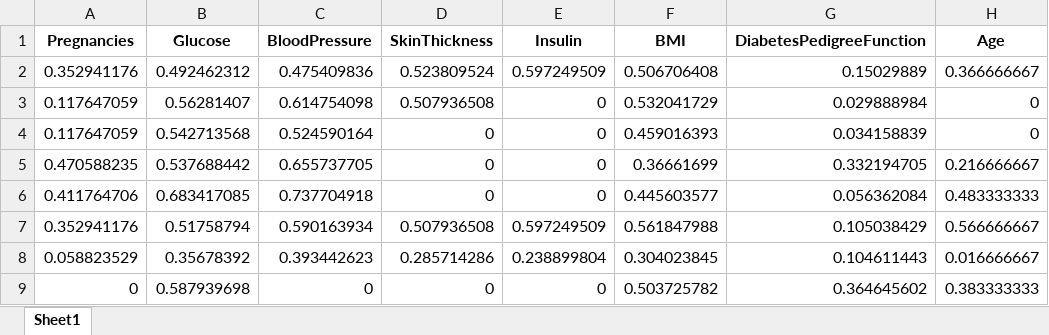
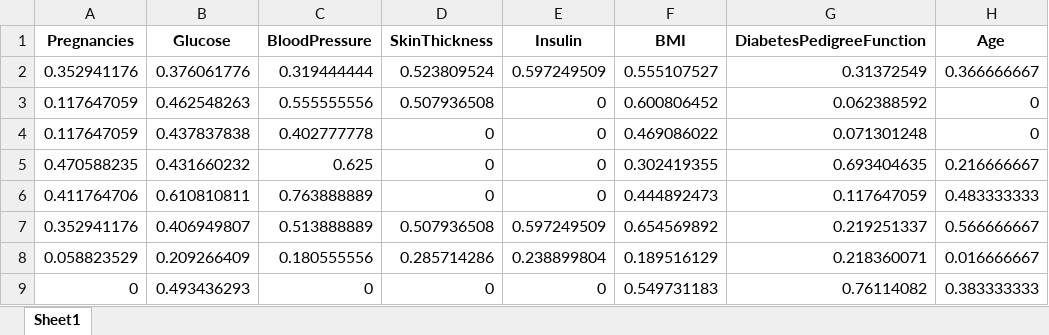
Before and after one commit to 4GeeksAcademy/ginappedrosa-decision-tree-ML-diabetes_case, an Excel workbook: data/processed/X_test_sin_outliers_scal.xlsx, sheet Sheet1, drawn as a sheet; only a part is shown; values as stored, in another font and other column widths than the file's, no borders; the diff covers the shown part only; the diff names each change by its address in the sheet, - before the commit and + after, or states it on an @@ line.

```diff
--- a/data/processed/X_test_sin_outliers_scal.xlsx (sheet Sheet1)
+++ b/data/processed/X_test_sin_outliers_scal.xlsx (sheet Sheet1)
-B2 (Glucose): 0.492462312
+B2 (Glucose): 0.376061776
-C2 (BloodPressure): 0.475409836
+C2 (BloodPressure): 0.319444444
-F2 (BMI): 0.506706408
+F2 (BMI): 0.555107527
-G2 (DiabetesPedigreeFunction): 0.15029889
+G2 (DiabetesPedigreeFunction): 0.31372549
-B3 (Glucose): 0.56281407
+B3 (Glucose): 0.462548263
-C3 (BloodPressure): 0.614754098
+C3 (BloodPressure): 0.555555556
-F3 (BMI): 0.532041729
+F3 (BMI): 0.600806452
-G3 (DiabetesPedigreeFunction): 0.029888984
+G3 (DiabetesPedigreeFunction): 0.062388592
-B4 (Glucose): 0.542713568
+B4 (Glucose): 0.437837838
-C4 (BloodPressure): 0.524590164
+C4 (BloodPressure): 0.402777778
-F4 (BMI): 0.459016393
+F4 (BMI): 0.469086022
-G4 (DiabetesPedigreeFunction): 0.034158839
+G4 (DiabetesPedigreeFunction): 0.071301248
-B5 (Glucose): 0.537688442
+B5 (Glucose): 0.431660232
-C5 (BloodPressure): 0.655737705
+C5 (BloodPressure): 0.625
-F5 (BMI): 0.36661699
+F5 (BMI): 0.302419355
-G5 (DiabetesPedigreeFunction): 0.332194705
+G5 (DiabetesPedigreeFunction): 0.693404635
-B6 (Glucose): 0.683417085
+B6 (Glucose): 0.610810811
-C6 (BloodPressure): 0.737704918
+C6 (BloodPressure): 0.763888889
-F6 (BMI): 0.445603577
+F6 (BMI): 0.444892473
-G6 (DiabetesPedigreeFunction): 0.056362084
+G6 (DiabetesPedigreeFunction): 0.117647059
-B7 (Glucose): 0.51758794
+B7 (Glucose): 0.406949807
-C7 (BloodPressure): 0.590163934
+C7 (BloodPressure): 0.513888889
-F7 (BMI): 0.561847988
+F7 (BMI): 0.654569892
-G7 (DiabetesPedigreeFunction): 0.105038429
+G7 (DiabetesPedigreeFunction): 0.219251337
-B8 (Glucose): 0.35678392
+B8 (Glucose): 0.209266409
-C8 (BloodPressure): 0.393442623
+C8 (BloodPressure): 0.180555556
-F8 (BMI): 0.304023845
+F8 (BMI): 0.189516129
-G8 (DiabetesPedigreeFunction): 0.104611443
+G8 (DiabetesPedigreeFunction): 0.218360071
-B9 (Glucose): 0.587939698
+B9 (Glucose): 0.493436293
-F9 (BMI): 0.503725782
+F9 (BMI): 0.549731183
-G9 (DiabetesPedigreeFunction): 0.364645602
+G9 (DiabetesPedigreeFunction): 0.76114082
```
Also changed, not shown: 570 edited cells elsewhere in this sheet, data/processed/X_test_sin_outliers.xlsx, data/processed/X_test_sin_outliers_norm.xlsx, 20 other files.
